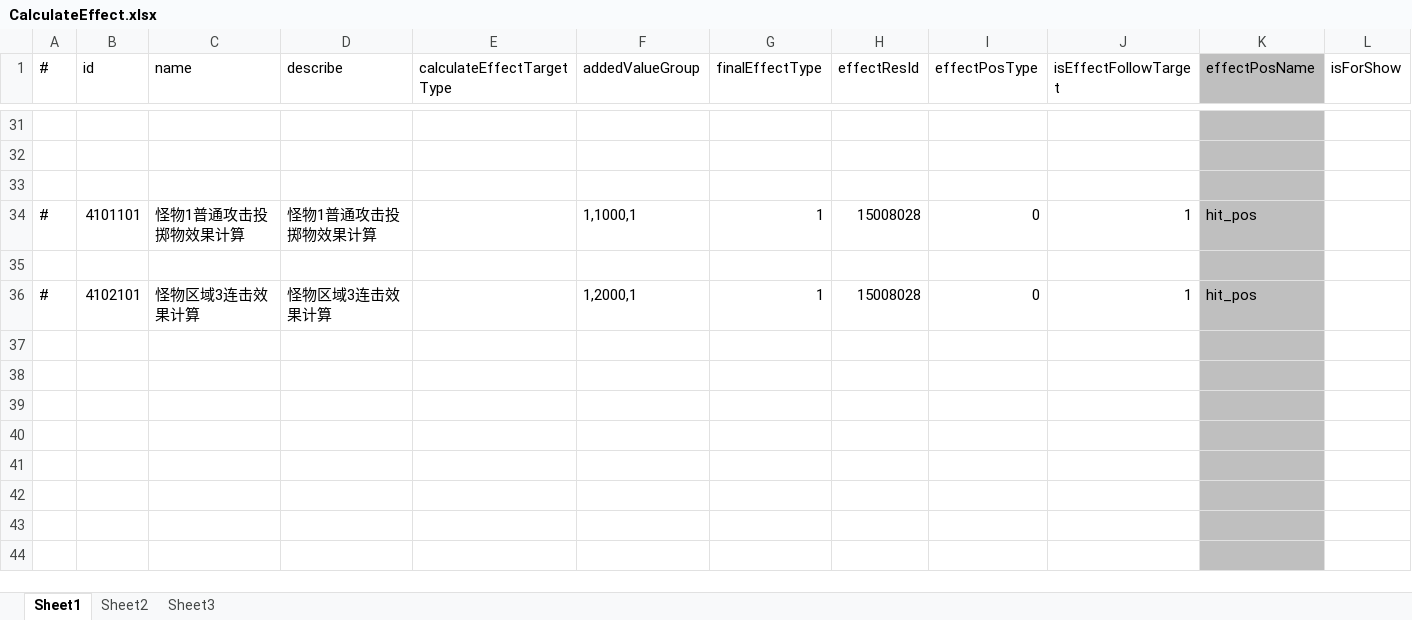
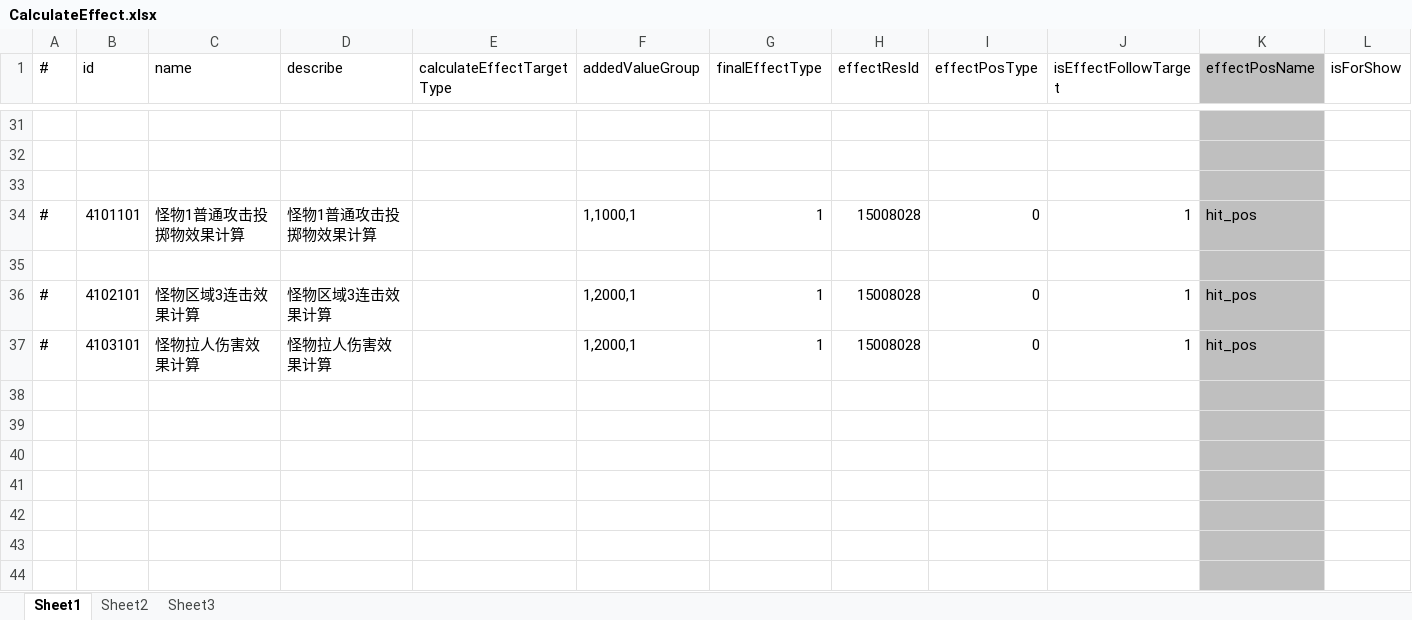
Before and after one commit to thanklzhang/001_GameFramework_Config, an Excel workbook: data_config/CalculateEffect.xlsx, sheet Sheet1, drawn as a sheet; only a part is shown, gaps mark what is left out; values as stored, in another font and other column widths than the file's, no borders; the diff names each change by its address in the sheet, - before the commit and + after, or states it on an @@ line.

```diff
--- a/data_config/CalculateEffect.xlsx (sheet Sheet1)
+++ b/data_config/CalculateEffect.xlsx (sheet Sheet1)
-row 37: (empty)
+row 37: # | 4103101 | 怪物拉人伤害效果计算 | 怪物拉人伤害效果计算 |  | 1,2000,1 | 1 | 15008028 | 0 | 1 | hit_pos
```
Also changed, not shown: data_config/BuffEffect.xlsx, data_config/EntityInfo.xlsx, 7 other files.
